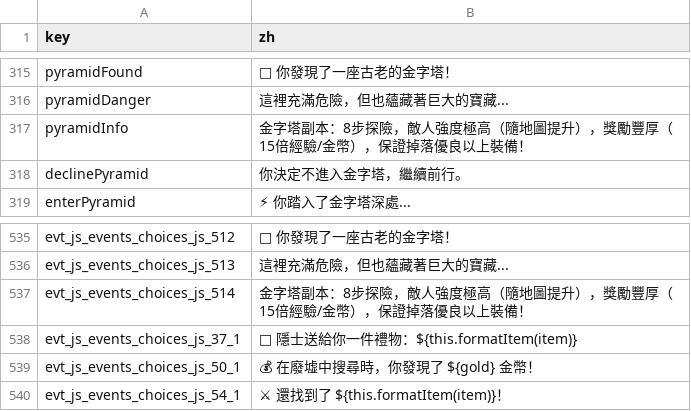
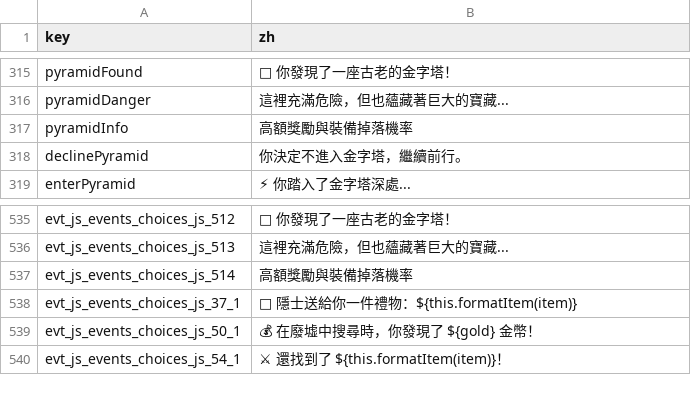
Before and after one commit to Lila-dejavu/egypt_adventures, a CSV file: locales/en_missing_from_attachment.csv, drawn as a sheet; only a part is shown, gaps mark what is left out.

```diff
--- a/locales/en_missing_from_attachment.csv
+++ b/locales/en_missing_from_attachment.csv
@@ -316,3 +316,3 @@ pyramidFound,🔺 你發現了一座古老的金字塔！
 pyramidDanger,這裡充滿危險，但也蘊藏著巨大的寶藏...
-pyramidInfo,金字塔副本：8步探險，敵人強度極高（隨地圖提升），獎勵豐厚（15倍經驗/金幣），保證掉落優良以上裝備！
+pyramidInfo,高額獎勵與裝備掉落機率
 declinePyramid,你決定不進入金字塔，繼續前行。
@@ -536,3 +536,3 @@ evt_js_events_choices_js_512,🔺 你發現了一座古老的金字塔！
 evt_js_events_choices_js_513,這裡充滿危險，但也蘊藏著巨大的寶藏...
-evt_js_events_choices_js_514,金字塔副本：8步探險，敵人強度極高（隨地圖提升），獎勵豐厚（15倍經驗/金幣），保證掉落優良以上裝備！
+evt_js_events_choices_js_514,高額獎勵與裝備掉落機率
 evt_js_events_choices_js_37_1,🎁 隱士送給你一件禮物：${this.formatItem(item)}
```
Also changed, not shown: locales/en_missing_to_translate_filled.csv, locales/en_to_translate.csv, 8 other files.
